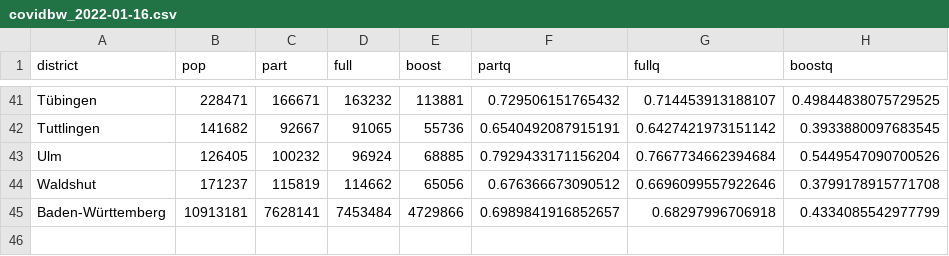
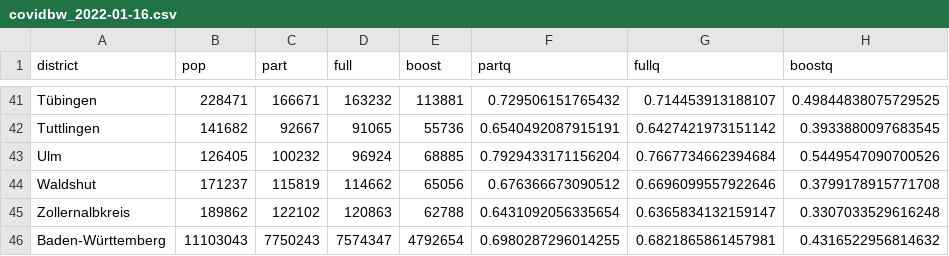
Before and after one commit to trekonom/covidbw, a CSV file: data-raw/csv/covidbw_2022-01-16.csv, drawn as a sheet; only a part is shown, gaps mark what is left out.

```diff
--- a/data-raw/csv/covidbw_2022-01-16.csv
+++ b/data-raw/csv/covidbw_2022-01-16.csv
@@ -44,2 +44,3 @@ Ulm,126405,100232,96924,68885,0.7929433171156204,0.7667734662394684,0.5449547090
 Waldshut,171237,115819,114662,65056,0.676366673090512,0.6696099557922646,0.3799178915771708
-Baden-Württemberg,10913181,7628141,7453484,4729866,0.6989841916852657,0.68297996706918,0.4334085542977799
+Zollernalbkreis,189862,122102,120863,62788,0.6431092056335654,0.6365834132159147,0.3307033529616248
+Baden-Württemberg,11103043,7750243,7574347,4792654,0.6980287296014255,0.6821865861457981,0.4316522956814632
```
Also changed, not shown: 4 other files.
